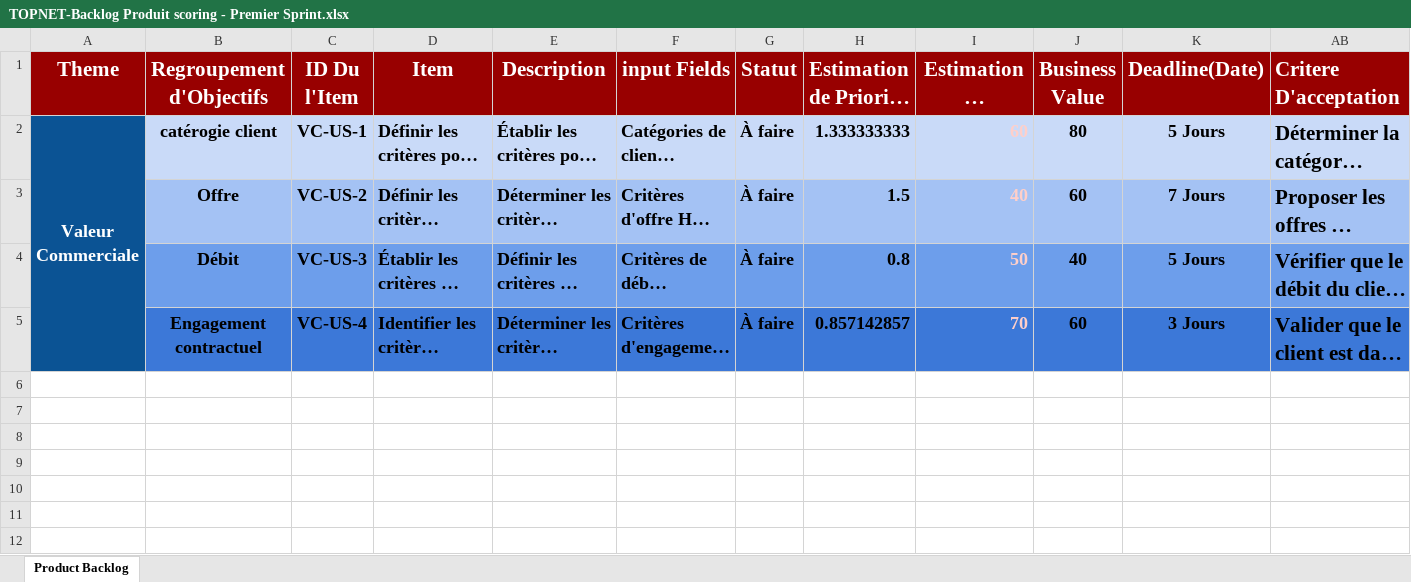
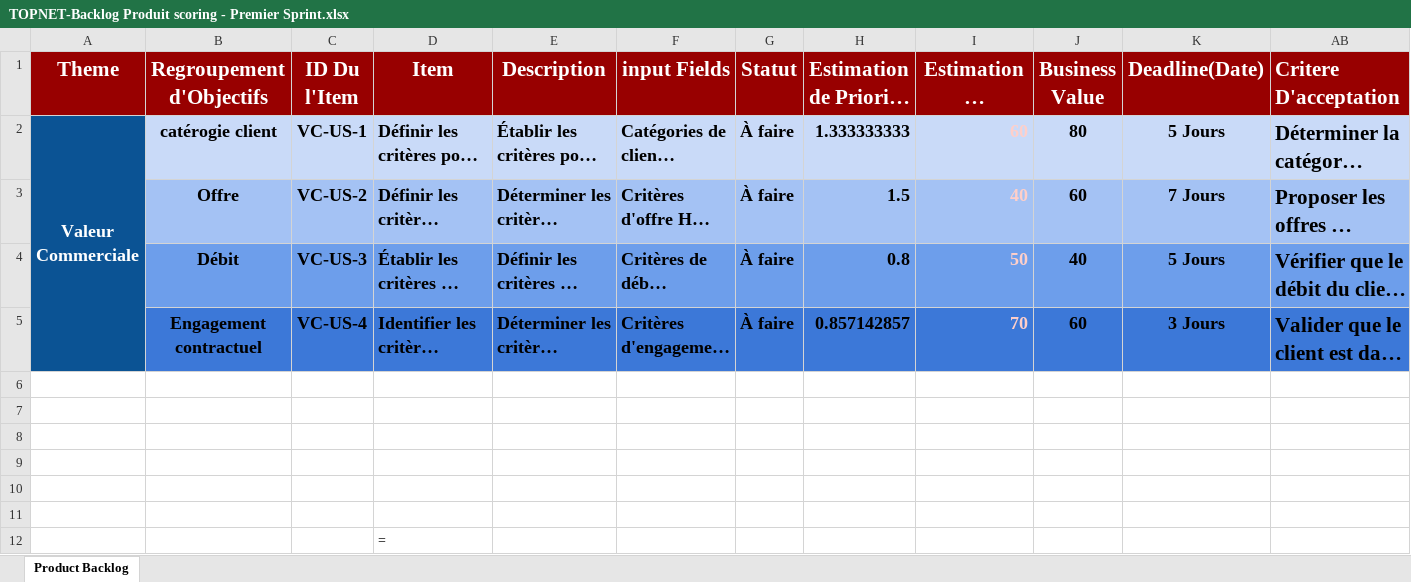
Before and after one commit to MrAhmedElmoez69/Topnet-B2C-Stage-, an Excel workbook: Conception Du Projet/TOPNET-Backlog Produit scoring - Premier Sprint.xlsx, sheet Product Backlog, drawn as a sheet; long unchanged cells end in …; values as stored, in another font and other column widths than the file's, no borders; the diff names each change by its address in the sheet, - before the commit and + after, or states it on an @@ line.

```diff
--- a/Conception Du Projet/TOPNET-Backlog Produit scoring - Premier Sprint.xlsx (sheet Product Backlog)
+++ b/Conception Du Projet/TOPNET-Backlog Produit scoring - Premier Sprint.xlsx (sheet Product Backlog)
+row 6: (empty)
+row 7: (empty)
+row 8: (empty)
+row 9: (empty)
+row 10: (empty)
+row 11: (empty)
+row 12:  |  |  | =
```
Also changed, not shown: 5 other files.
